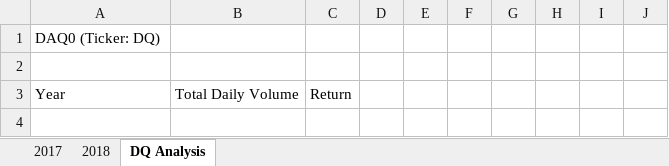
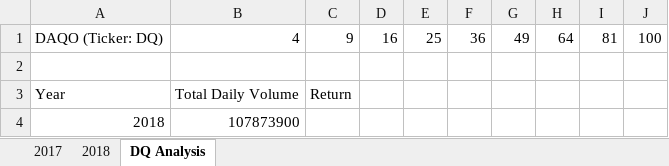
Before and after one commit to romashka79/stock-analysis, an Excel workbook: green_stocks.xlsm, sheet DQ Analysis, drawn as a sheet; values as stored, in another font and other column widths than the file's, no borders; removed rows and columns are numbered as before the commit, all else as after; the diff names each change by its address in the sheet, - before the commit and + after, or states it on an @@ line.

Commit message:
Add files via upload
updated file

```diff
--- a/green_stocks.xlsm (sheet DQ Analysis)
+++ b/green_stocks.xlsm (sheet DQ Analysis)
-row 1: DAQ0 (Ticker: DQ)
+row 1: DAQO (Ticker: DQ) | 4 | 9 | 16 | 25 | 36 | 49 | 64 | 81 | 100
+row 4: 2018 | 107873900
```
